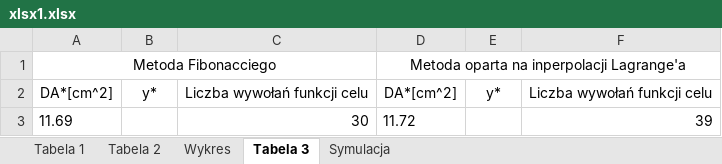
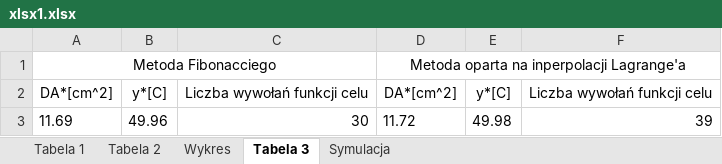
Before and after one commit to tygrysiatkomale/Optymalizacja, an Excel workbook: lab1/xlsx1.xlsx, sheet Tabela 3, drawn as a sheet; values as stored, in another font and other column widths than the file's, no borders; the diff names each change by its address in the sheet, - before the commit and + after, or states it on an @@ line.

Commit message:
:)

```diff
--- a/lab1/xlsx1.xlsx (sheet Tabela 3)
+++ b/lab1/xlsx1.xlsx (sheet Tabela 3)
-B2: y*
+B2: y*[C]
-E2: y*
+E2: y*[C]
-B3: (empty)
+B3: 49.96
-E3: (empty)
+E3: 49.98
```
